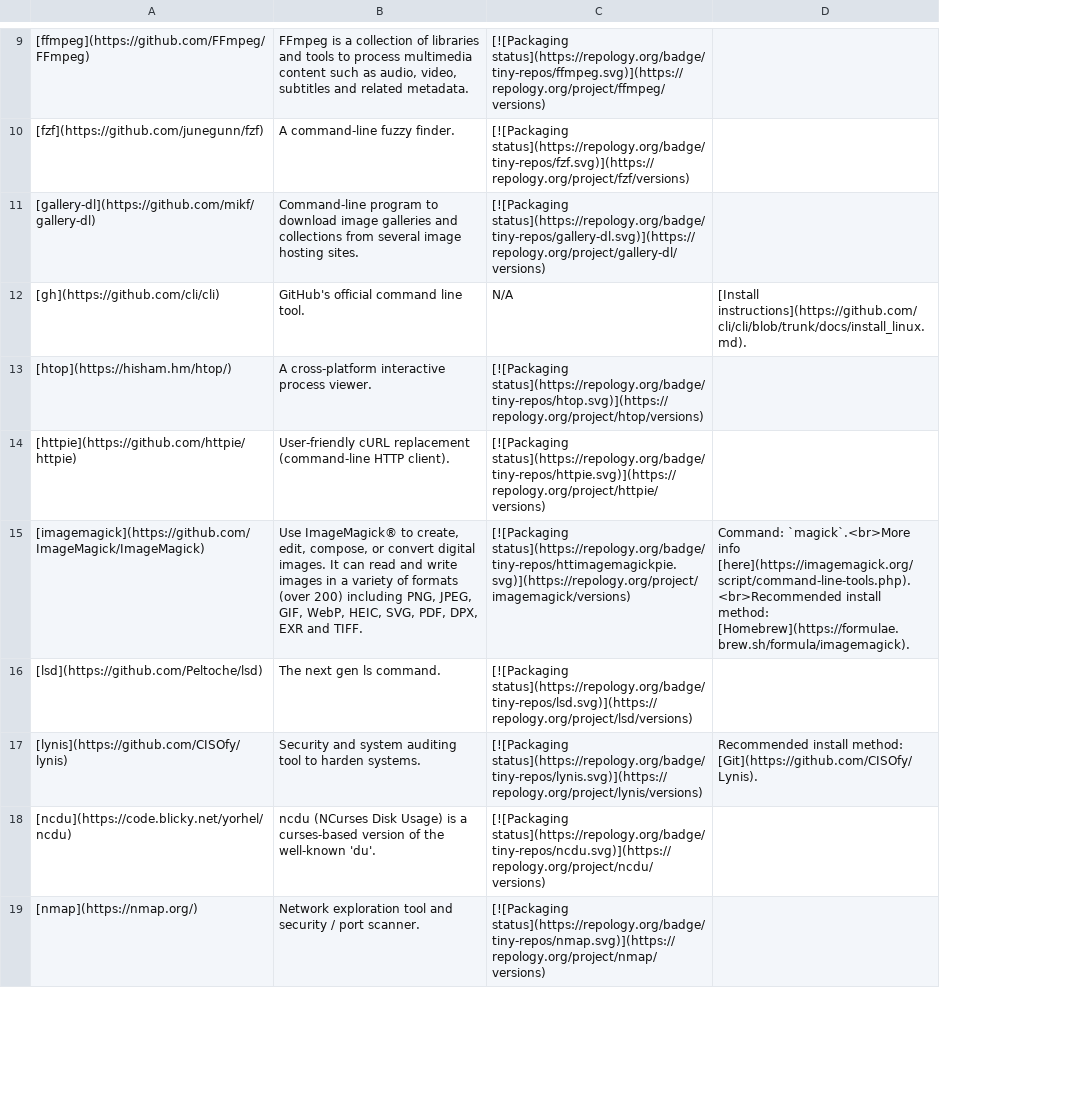
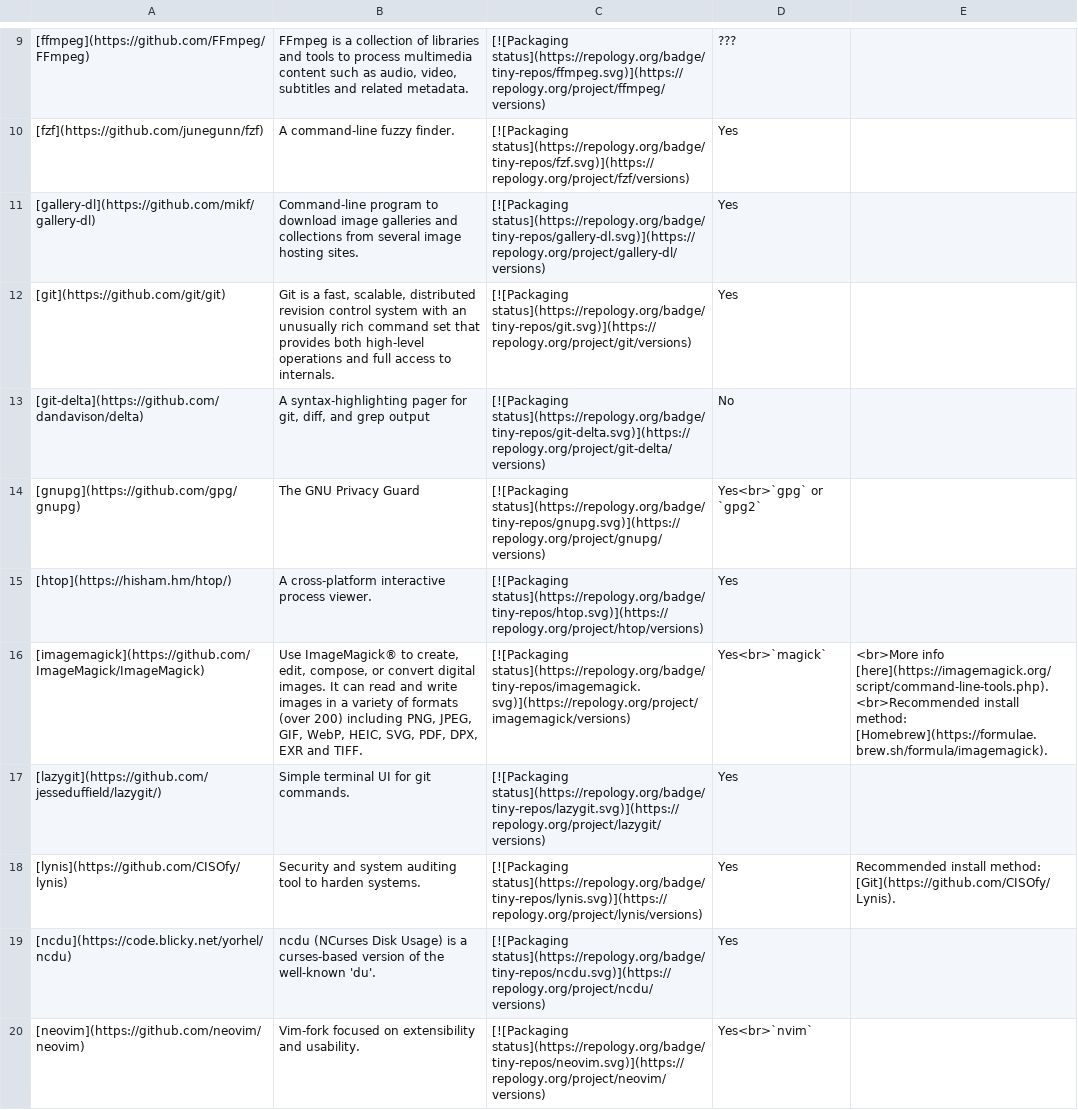
Before and after one commit to StrangeRanger/customized-unix-terminal, a CSV file: includes/csv/useful-packages-npm.csv, drawn as a sheet; only a part is shown, gaps mark what is left out; removed rows and columns are numbered as before the commit, all else as after; the diff covers the shown part only; the diff names each change by its address in the sheet, - before the commit and + after, or states it on an @@ line.

Commit message:
Update all useful packages

```diff
--- a/includes/csv/useful-packages-npm.csv
+++ b/includes/csv/useful-packages-npm.csv
-column D, row 15: Command: `magick`.<br>More info [here](https://imagemagick.org/script/command-line-tools.php).<br>Recommended install method: [Homebrew](https://formulae.brew.sh/formula/imagemagick).; row 17: Recommended install method: [Git](https://github.com/CISOfy/Lynis).
+column D, rows 9-11: ??? | Yes | Yes; rows 15-16: Yes | Yes<br>`magick`; rows 18-19: Yes | Yes
+column E, row 16: <br>More info [here](https://imagemagick.org/script/command-line-tools.php).<br>Recommended install method: [Homebrew](https://formulae.brew.sh/formula/imagemagick).; row 18: Recommended install method: [Git](https://github.com/CISOfy/Lynis).
-row 12: [gh](https://github.com/cli/cli) | GitHub's official command line tool. | N/A | [Install instructions](https://github.com/cli/cli/blob/trunk/docs/install_linux.md).
+row 12: [git](https://github.com/git/git) | Git is a fast, scalable, distributed revision control system with an unusually rich command set that provides both high-level operations and full access to internals. | [![Packaging status](https://repology.org/badge/tiny-repos/git.svg)](https://repology.org/project/git/versions) | Yes
+row 13: [git-delta](https://github.com/dandavison/delta) | A syntax-highlighting pager for git, diff, and grep output | [![Packaging status](https://repology.org/badge/tiny-repos/git-delta.svg)](https://repology.org/project/git-delta/versions) | No
+row 14: [gnupg](https://github.com/gpg/gnupg) | The GNU Privacy Guard | [![Packaging status](https://repology.org/badge/tiny-repos/gnupg.svg)](https://repology.org/project/gnupg/versions) | Yes<br>`gpg` or `gpg2`
-row 14: [httpie](https://github.com/httpie/httpie) | User-friendly cURL replacement (command-line HTTP client). | [![Packaging status](https://repology.org/badge/tiny-repos/httpie.svg)](https://repology.org/project/httpie/versions)
-C16: [![Packaging status](https://repology.org/badge/tiny-repos/httimagemagickpie.svg)](https://repology.org/project/imagemagick/versions)
+C16: [![Packaging status](https://repology.org/badge/tiny-repos/imagemagick.svg)](https://repology.org/project/imagemagick/versions)
-row 16: [lsd](https://github.com/Peltoche/lsd) | The next gen ls command. | [![Packaging status](https://repology.org/badge/tiny-repos/lsd.svg)](https://repology.org/project/lsd/versions)
+row 17: [lazygit](https://github.com/jesseduffield/lazygit/) | Simple terminal UI for git commands. | [![Packaging status](https://repology.org/badge/tiny-repos/lazygit.svg)](https://repology.org/project/lazygit/versions) | Yes
-row 19: [nmap](https://nmap.org/) | Network exploration tool and security / port scanner. | [![Packaging status](https://repology.org/badge/tiny-repos/nmap.svg)](https://repology.org/project/nmap/versions)
+row 20: [neovim](https://github.com/neovim/neovim) | Vim-fork focused on extensibility and usability. | [![Packaging status](https://repology.org/badge/tiny-repos/neovim.svg)](https://repology.org/project/neovim/versions) | Yes<br>`nvim`
```
Also changed, not shown: 4 added rows, 4 removed rows and 5 edited cells elsewhere in this file, 2 other files.
